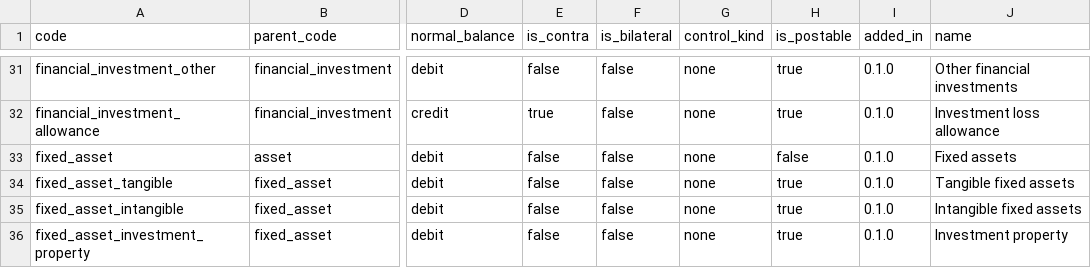
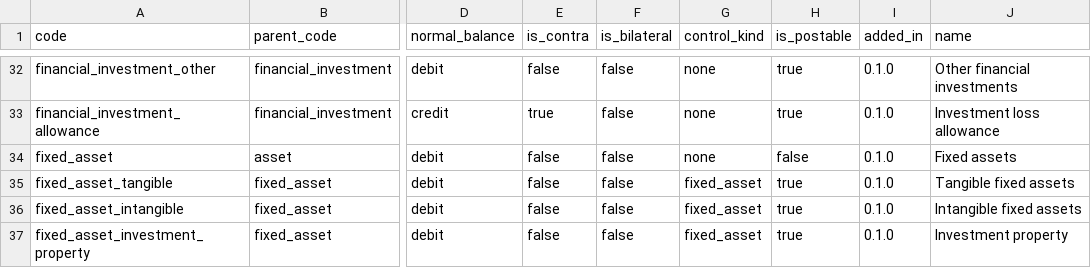
Before and after one commit to AnGaudium/ERPMe, a CSV file: docs/catalogs/system-accounts.csv, drawn as a sheet; only a part is shown, gaps mark what is left out; addresses are those after the commit; the diff covers the shown part only; the diff names each change by its address in the sheet, - before the commit and + after, or states it on an @@ line.

```diff
--- a/docs/catalogs/system-accounts.csv
+++ b/docs/catalogs/system-accounts.csv
-G35:G37 (control_kind): none
+G35:G37 (control_kind): fixed_asset
```
Also changed, not shown: 6 added rows and 6 edited cells elsewhere in this file, docs/catalogs/invariants.csv, 16 other files.
